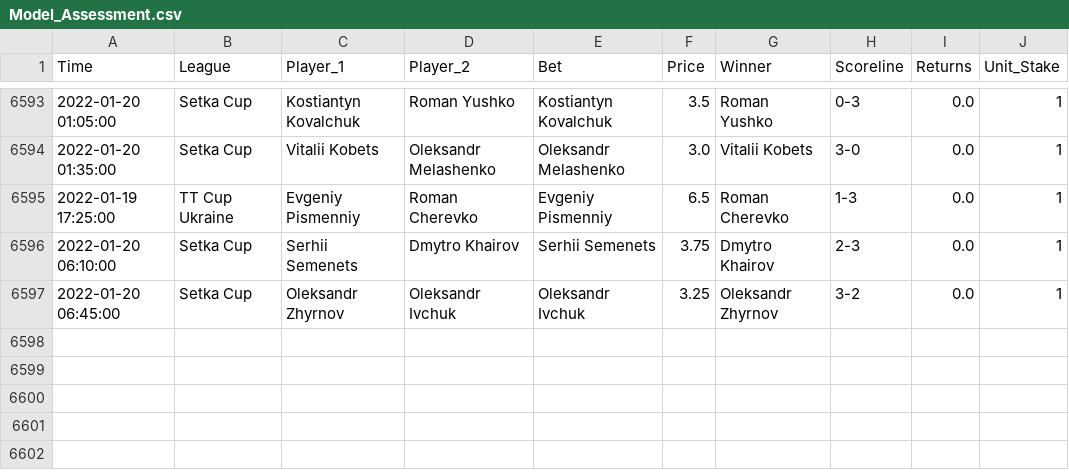
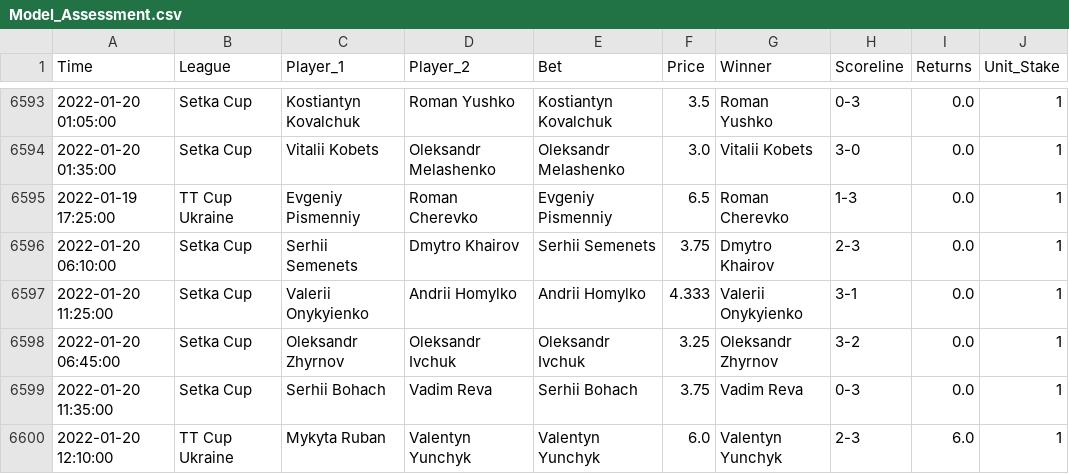
Before and after one commit to tomfothergill/tabletennis, a CSV file: Model_Assessment.csv, drawn as a sheet; only a part is shown, gaps mark what is left out.

Commit message:
committing files

```diff
--- a/Model_Assessment.csv
+++ b/Model_Assessment.csv
@@ -6596,2 +6596,5 @@ Time,League,Player_1,Player_2,Bet,Price,Winner,Scoreline,Returns,Unit_Stake
 2022-01-20 06:10:00,Setka Cup,Serhii Semenets,Dmytro Khairov,Serhii Semenets,3.75,Dmytro Khairov,2-3,0.0,1
+2022-01-20 11:25:00,Setka Cup,Valerii Onykyienko,Andrii Homylko,Andrii Homylko,4.333,Valerii Onykyienko,3-1,0.0,1
 2022-01-20 06:45:00,Setka Cup,Oleksandr Zhyrnov,Oleksandr Ivchuk,Oleksandr Ivchuk,3.25,Oleksandr Zhyrnov,3-2,0.0,1
+2022-01-20 11:35:00,Setka Cup,Serhii Bohach,Vadim Reva,Serhii Bohach,3.75,Vadim Reva,0-3,0.0,1
+2022-01-20 12:10:00,TT Cup Ukraine,Mykyta Ruban,Valentyn Yunchyk,Valentyn Yunchyk,6.0,Valentyn Yunchyk,2-3,6.0,1
```
